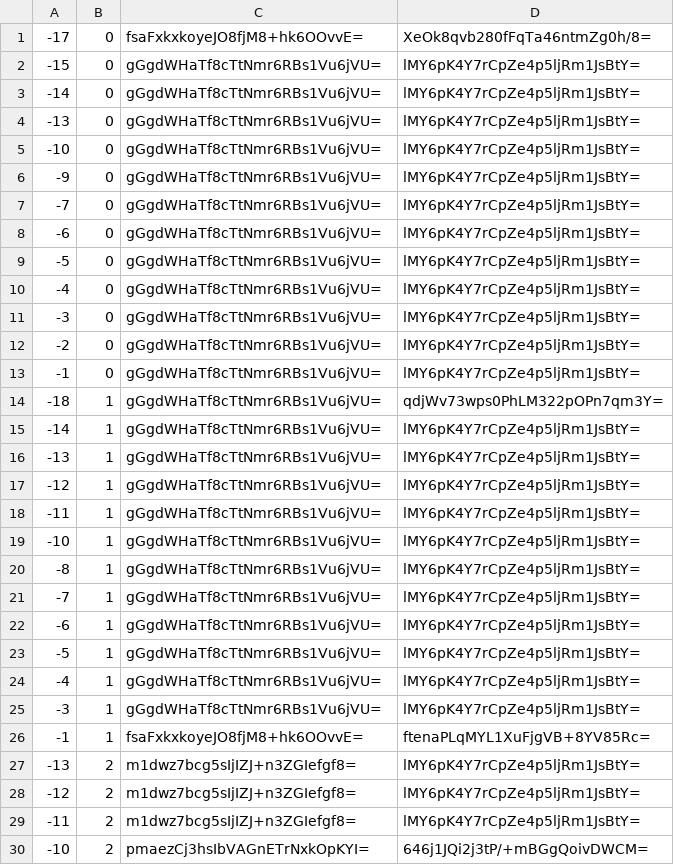
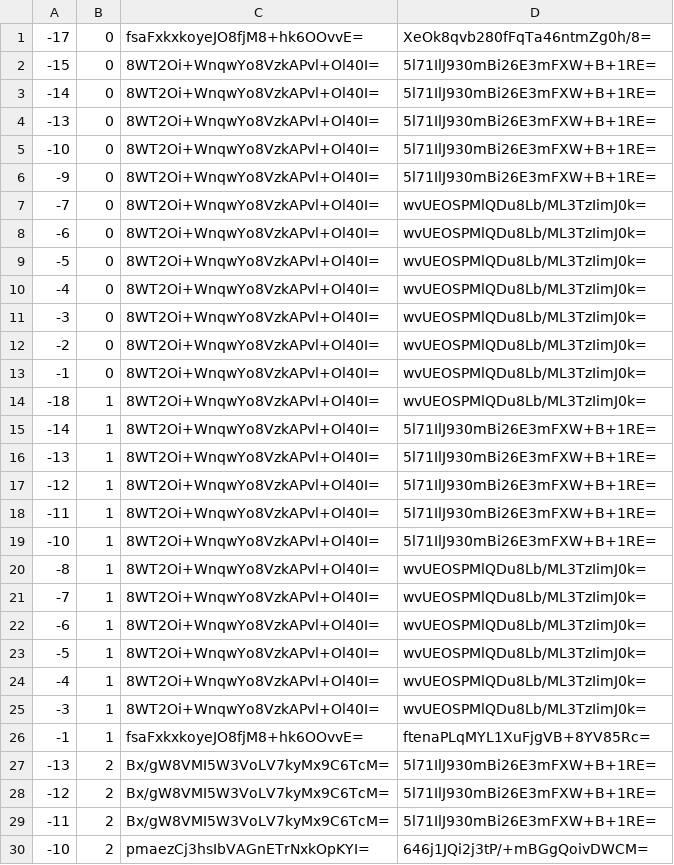
Before and after one commit to counterfitninja/chilled-end, a CSV file: tiles/zoom.-1/metadata/k.-1.0.csv, drawn as a sheet; only a part is shown; the diff covers the shown part only.

```diff
--- a/tiles/zoom.-1/metadata/k.-1.0.csv
+++ b/tiles/zoom.-1/metadata/k.-1.0.csv
@@ -1,30 +1,30 @@
 -17,0,fsaFxkxkoyeJO8fjM8+hk6OOvvE=,XeOk8qvb280fFqTa46ntmZg0h/8=
--15,0,gGgdWHaTf8cTtNmr6RBs1Vu6jVU=,lMY6pK4Y7rCpZe4p5ljRm1JsBtY=
--14,0,gGgdWHaTf8cTtNmr6RBs1Vu6jVU=,lMY6pK4Y7rCpZe4p5ljRm1JsBtY=
--13,0,gGgdWHaTf8cTtNmr6RBs1Vu6jVU=,lMY6pK4Y7rCpZe4p5ljRm1JsBtY=
--10,0,gGgdWHaTf8cTtNmr6RBs1Vu6jVU=,lMY6pK4Y7rCpZe4p5ljRm1JsBtY=
--9,0,gGgdWHaTf8cTtNmr6RBs1Vu6jVU=,lMY6pK4Y7rCpZe4p5ljRm1JsBtY=
--7,0,gGgdWHaTf8cTtNmr6RBs1Vu6jVU=,lMY6pK4Y7rCpZe4p5ljRm1JsBtY=
--6,0,gGgdWHaTf8cTtNmr6RBs1Vu6jVU=,lMY6pK4Y7rCpZe4p5ljRm1JsBtY=
--5,0,gGgdWHaTf8cTtNmr6RBs1Vu6jVU=,lMY6pK4Y7rCpZe4p5ljRm1JsBtY=
--4,0,gGgdWHaTf8cTtNmr6RBs1Vu6jVU=,lMY6pK4Y7rCpZe4p5ljRm1JsBtY=
--3,0,gGgdWHaTf8cTtNmr6RBs1Vu6jVU=,lMY6pK4Y7rCpZe4p5ljRm1JsBtY=
--2,0,gGgdWHaTf8cTtNmr6RBs1Vu6jVU=,lMY6pK4Y7rCpZe4p5ljRm1JsBtY=
--1,0,gGgdWHaTf8cTtNmr6RBs1Vu6jVU=,lMY6pK4Y7rCpZe4p5ljRm1JsBtY=
--18,1,gGgdWHaTf8cTtNmr6RBs1Vu6jVU=,qdjWv73wps0PhLM322pOPn7qm3Y=
--14,1,gGgdWHaTf8cTtNmr6RBs1Vu6jVU=,lMY6pK4Y7rCpZe4p5ljRm1JsBtY=
--13,1,gGgdWHaTf8cTtNmr6RBs1Vu6jVU=,lMY6pK4Y7rCpZe4p5ljRm1JsBtY=
--12,1,gGgdWHaTf8cTtNmr6RBs1Vu6jVU=,lMY6pK4Y7rCpZe4p5ljRm1JsBtY=
--11,1,gGgdWHaTf8cTtNmr6RBs1Vu6jVU=,lMY6pK4Y7rCpZe4p5ljRm1JsBtY=
--10,1,gGgdWHaTf8cTtNmr6RBs1Vu6jVU=,lMY6pK4Y7rCpZe4p5ljRm1JsBtY=
--8,1,gGgdWHaTf8cTtNmr6RBs1Vu6jVU=,lMY6pK4Y7rCpZe4p5ljRm1JsBtY=
--7,1,gGgdWHaTf8cTtNmr6RBs1Vu6jVU=,lMY6pK4Y7rCpZe4p5ljRm1JsBtY=
--6,1,gGgdWHaTf8cTtNmr6RBs1Vu6jVU=,lMY6pK4Y7rCpZe4p5ljRm1JsBtY=
--5,1,gGgdWHaTf8cTtNmr6RBs1Vu6jVU=,lMY6pK4Y7rCpZe4p5ljRm1JsBtY=
--4,1,gGgdWHaTf8cTtNmr6RBs1Vu6jVU=,lMY6pK4Y7rCpZe4p5ljRm1JsBtY=
--3,1,gGgdWHaTf8cTtNmr6RBs1Vu6jVU=,lMY6pK4Y7rCpZe4p5ljRm1JsBtY=
+-15,0,8WT2Oi+WnqwYo8VzkAPvl+Ol40I=,5l71IlJ930mBi26E3mFXW+B+1RE=
+-14,0,8WT2Oi+WnqwYo8VzkAPvl+Ol40I=,5l71IlJ930mBi26E3mFXW+B+1RE=
+-13,0,8WT2Oi+WnqwYo8VzkAPvl+Ol40I=,5l71IlJ930mBi26E3mFXW+B+1RE=
+-10,0,8WT2Oi+WnqwYo8VzkAPvl+Ol40I=,5l71IlJ930mBi26E3mFXW+B+1RE=
+-9,0,8WT2Oi+WnqwYo8VzkAPvl+Ol40I=,5l71IlJ930mBi26E3mFXW+B+1RE=
+-7,0,8WT2Oi+WnqwYo8VzkAPvl+Ol40I=,wvUEOSPMlQDu8Lb/ML3TzIimJ0k=
+-6,0,8WT2Oi+WnqwYo8VzkAPvl+Ol40I=,wvUEOSPMlQDu8Lb/ML3TzIimJ0k=
+-5,0,8WT2Oi+WnqwYo8VzkAPvl+Ol40I=,wvUEOSPMlQDu8Lb/ML3TzIimJ0k=
+-4,0,8WT2Oi+WnqwYo8VzkAPvl+Ol40I=,wvUEOSPMlQDu8Lb/ML3TzIimJ0k=
+-3,0,8WT2Oi+WnqwYo8VzkAPvl+Ol40I=,wvUEOSPMlQDu8Lb/ML3TzIimJ0k=
+-2,0,8WT2Oi+WnqwYo8VzkAPvl+Ol40I=,wvUEOSPMlQDu8Lb/ML3TzIimJ0k=
+-1,0,8WT2Oi+WnqwYo8VzkAPvl+Ol40I=,wvUEOSPMlQDu8Lb/ML3TzIimJ0k=
+-18,1,8WT2Oi+WnqwYo8VzkAPvl+Ol40I=,wvUEOSPMlQDu8Lb/ML3TzIimJ0k=
+-14,1,8WT2Oi+WnqwYo8VzkAPvl+Ol40I=,5l71IlJ930mBi26E3mFXW+B+1RE=
+-13,1,8WT2Oi+WnqwYo8VzkAPvl+Ol40I=,5l71IlJ930mBi26E3mFXW+B+1RE=
+-12,1,8WT2Oi+WnqwYo8VzkAPvl+Ol40I=,5l71IlJ930mBi26E3mFXW+B+1RE=
+-11,1,8WT2Oi+WnqwYo8VzkAPvl+Ol40I=,5l71IlJ930mBi26E3mFXW+B+1RE=
+-10,1,8WT2Oi+WnqwYo8VzkAPvl+Ol40I=,5l71IlJ930mBi26E3mFXW+B+1RE=
+-8,1,8WT2Oi+WnqwYo8VzkAPvl+Ol40I=,wvUEOSPMlQDu8Lb/ML3TzIimJ0k=
+-7,1,8WT2Oi+WnqwYo8VzkAPvl+Ol40I=,wvUEOSPMlQDu8Lb/ML3TzIimJ0k=
+-6,1,8WT2Oi+WnqwYo8VzkAPvl+Ol40I=,wvUEOSPMlQDu8Lb/ML3TzIimJ0k=
+-5,1,8WT2Oi+WnqwYo8VzkAPvl+Ol40I=,wvUEOSPMlQDu8Lb/ML3TzIimJ0k=
+-4,1,8WT2Oi+WnqwYo8VzkAPvl+Ol40I=,wvUEOSPMlQDu8Lb/ML3TzIimJ0k=
+-3,1,8WT2Oi+WnqwYo8VzkAPvl+Ol40I=,wvUEOSPMlQDu8Lb/ML3TzIimJ0k=
 -1,1,fsaFxkxkoyeJO8fjM8+hk6OOvvE=,ftenaPLqMYL1XuFjgVB+8YV85Rc=
--13,2,m1dwz7bcg5sIjIZJ+n3ZGIefgf8=,lMY6pK4Y7rCpZe4p5ljRm1JsBtY=
--12,2,m1dwz7bcg5sIjIZJ+n3ZGIefgf8=,lMY6pK4Y7rCpZe4p5ljRm1JsBtY=
--11,2,m1dwz7bcg5sIjIZJ+n3ZGIefgf8=,lMY6pK4Y7rCpZe4p5ljRm1JsBtY=
+-13,2,Bx/gW8VMI5W3VoLV7kyMx9C6TcM=,5l71IlJ930mBi26E3mFXW+B+1RE=
+-12,2,Bx/gW8VMI5W3VoLV7kyMx9C6TcM=,5l71IlJ930mBi26E3mFXW+B+1RE=
+-11,2,Bx/gW8VMI5W3VoLV7kyMx9C6TcM=,5l71IlJ930mBi26E3mFXW+B+1RE=
 -10,2,pmaezCj3hsIbVAGnETrNxkOpKYI=,646j1JQi2j3tP/+mBGgQoivDWCM=
```
Also changed, not shown: 52 edited cells elsewhere in this file, tiles/zoom.-1/metadata/k.-1.-1.csv, tiles/zoom.-1/metadata/k.0.-1.csv, 32 other files.
